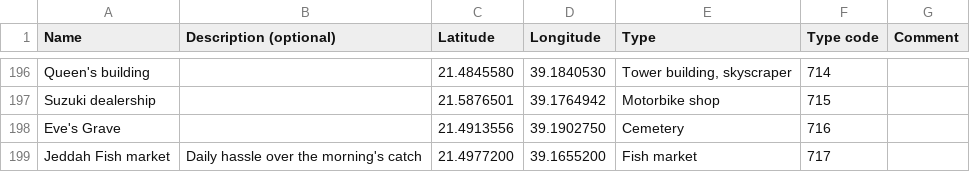
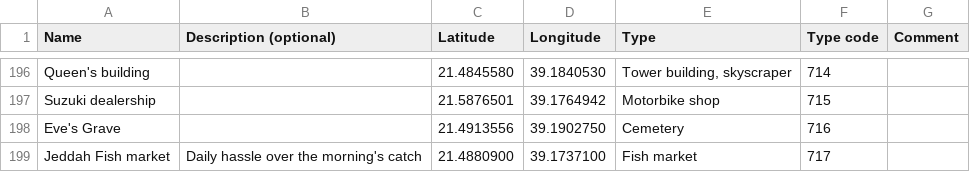
Before and after one commit to Virtakuono/.kml-repository, a TSV file: JeddahPOIs.tsv, drawn as a sheet; only a part is shown, gaps mark what is left out.

```diff
--- a/JeddahPOIs.tsv
+++ b/JeddahPOIs.tsv
@@ -198,2 +198,2 @@ Suzuki dealership		21.5876501	39.1764942	Motorbike shop	715
 Eve's Grave		21.4913556	39.1902750	Cemetery	716	
-Jeddah Fish market	Daily hassle over the morning's catch	21.4977200	39.1655200	Fish market	717	
+Jeddah Fish market	Daily hassle over the morning's catch	21.4880900	39.1737100	Fish market	717	
```
Also changed, not shown: 5 other files.
